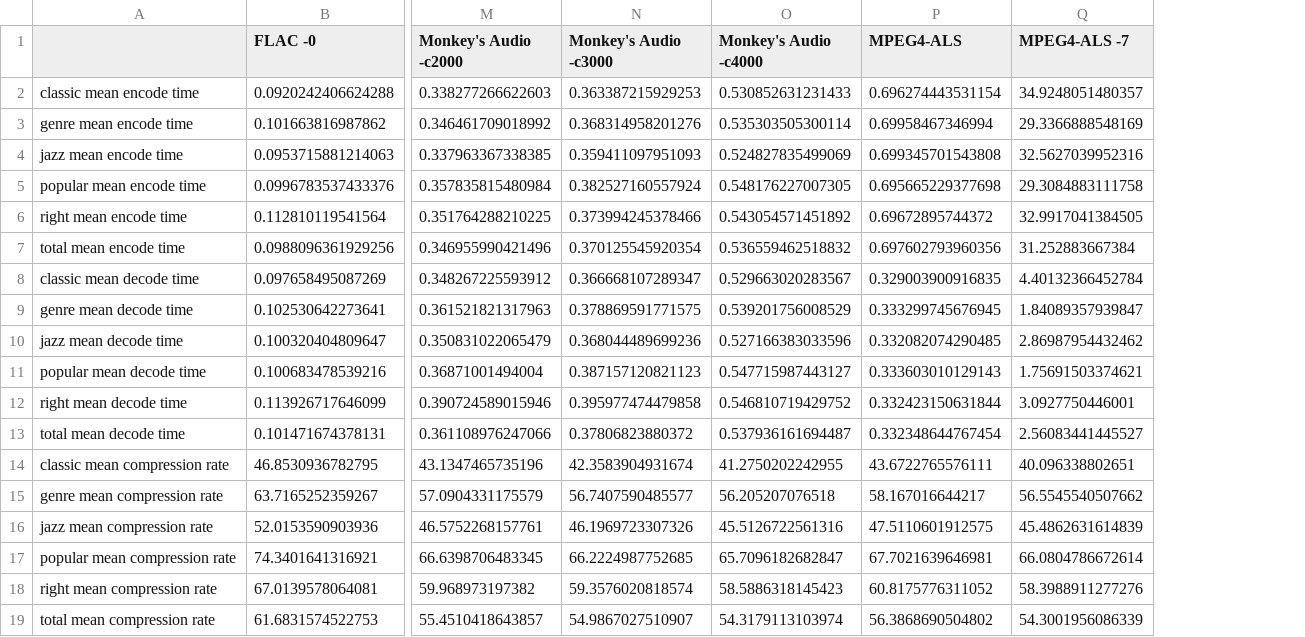
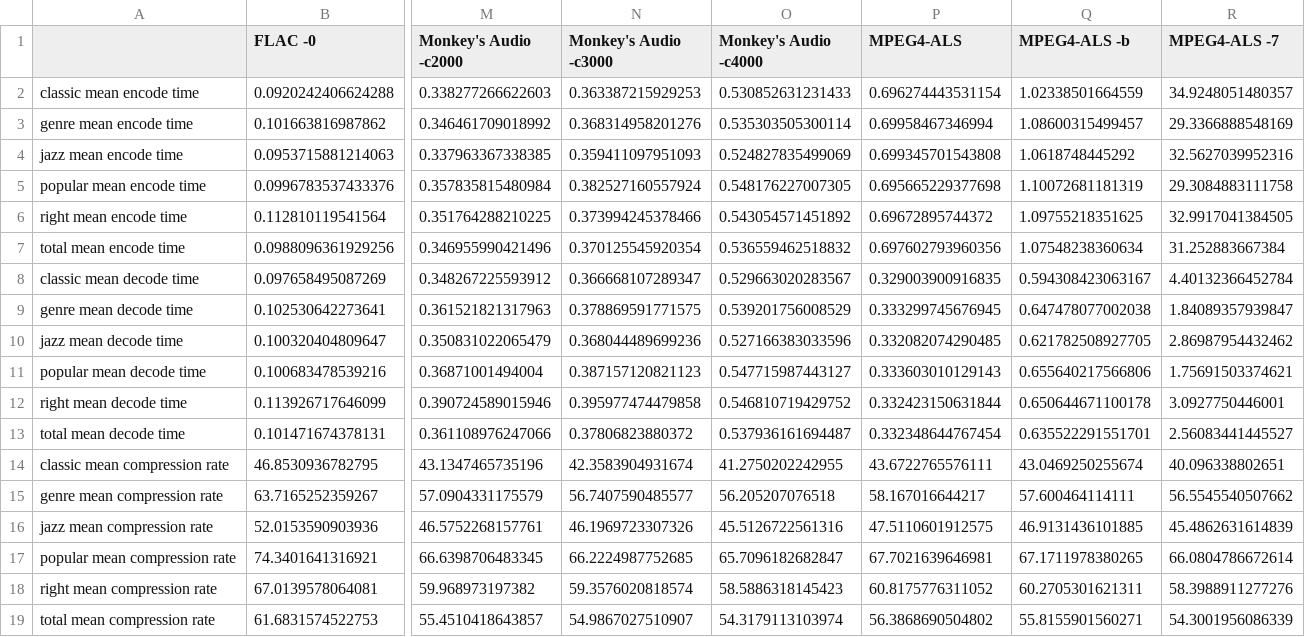
Before and after one commit to aikiriao/SRLA, a CSV file: evaluation/codec_comparison_summery_other_codecs.csv, drawn as a sheet; only a part is shown, gaps mark what is left out; the diff names each change by its address in the sheet, - before the commit and + after, or states it on an @@ line.

Commit message:
add BGMC result.

```diff
--- a/evaluation/codec_comparison_summery_other_codecs.csv
+++ b/evaluation/codec_comparison_summery_other_codecs.csv
+column Q (MPEG4-ALS -b), rows 2-19: 1.02338501664559 | 1.08600315499457 | 1.0618748445292 | 1.10072681181319 | 1.09755218351625 | 1.07548238360634 | 0.594308423063167 | 0.647478077002038 | 0.621782508927705 | 0.655640217566806 | 0.650644671100178 | 0.635522291551701 | 43.0469250255674 | 57.600464114111 | 46.9131436101885 | 67.1711978380265 | 60.2705301621311 | 55.8155901560271
```
